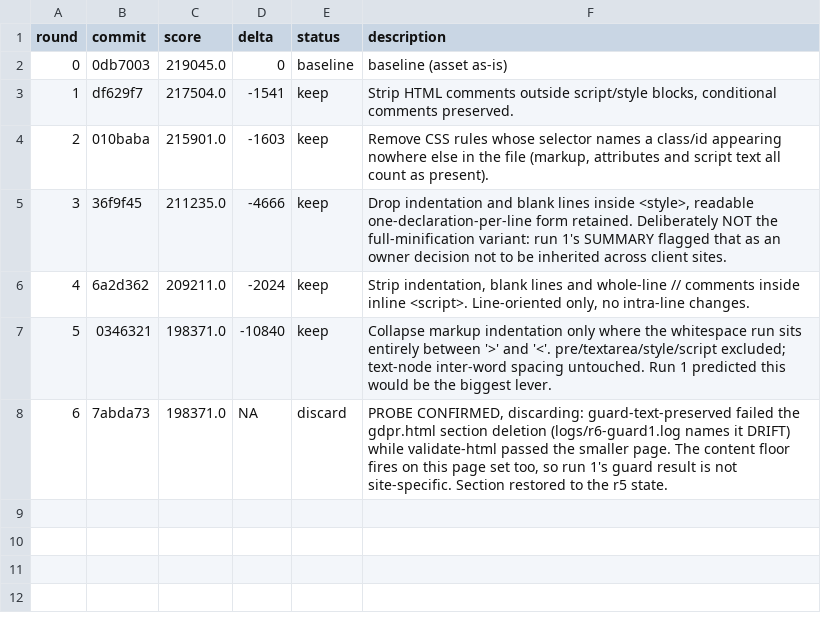
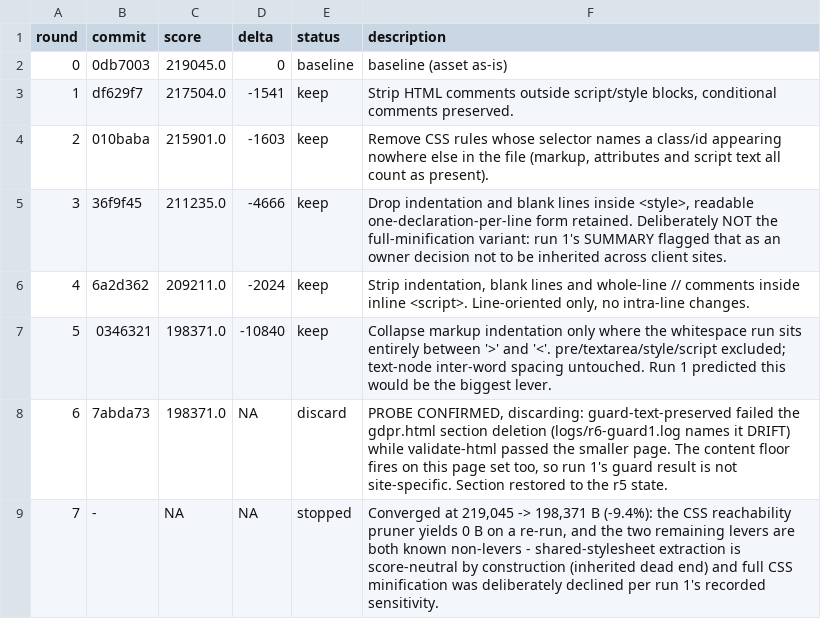
Before and after one commit to 011matthias/agentic-ops1.01, a TSV file: docs/optimize/platform-openwebui-weight/results.tsv, drawn as a sheet; the diff names each change by its address in the sheet, - before the commit and + after, or states it on an @@ line.

Commit message:
experiment(platform-openwebui-weight): stopped (Converged at 219,045 -> 198,371 B (-9.4%): the CSS reachability pruner yields 0 B on a re-run, and the two remaining levers are both known non-levers - shared-stylesheet extraction is score-neutral by construction (inherited dead end) and full CSS minification was deliberately declined per run 1's recorded sensitivity.)

```diff
--- a/docs/optimize/platform-openwebui-weight/results.tsv
+++ b/docs/optimize/platform-openwebui-weight/results.tsv
+row 9: 7 | - | NA | NA | stopped | Converged at 219,045 -> 198,371 B (-9.4%): the CSS reachability pruner yields 0 B on a re-run, and the two remaining levers are both known non-levers - shared-stylesheet extraction is score-neutral by construction (inherited dead end) and full CSS minification was deliberately declined per run 1's recorded sensitivity.
```
